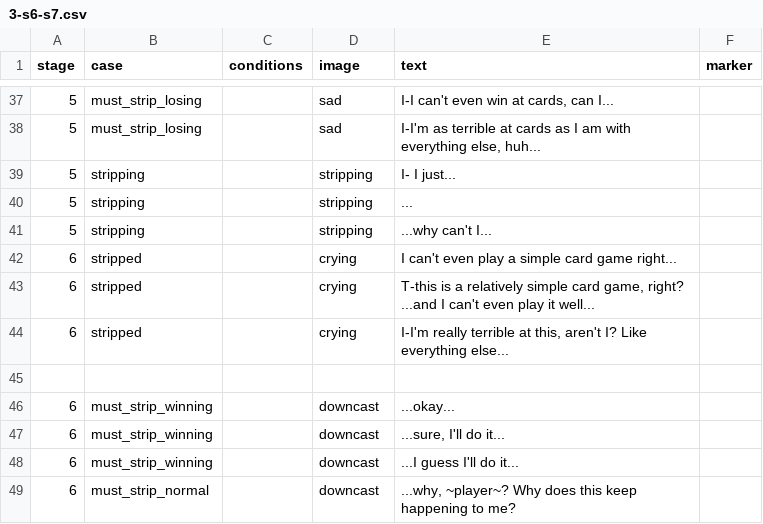
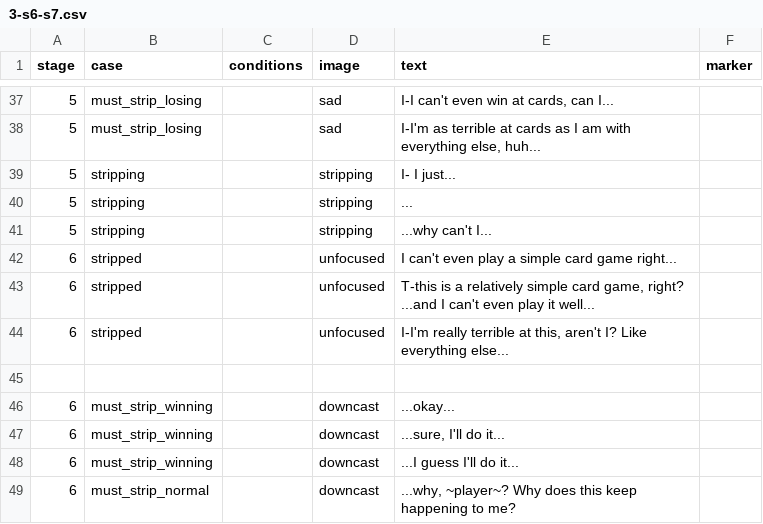
Before and after one commit to mechaman111/spnati, a CSV file: opponents/sayori/csvs/3-s6-s7.csv, drawn as a sheet; only a part is shown, gaps mark what is left out.

```diff
--- a/opponents/sayori/csvs/3-s6-s7.csv
+++ b/opponents/sayori/csvs/3-s6-s7.csv
@@ -41,5 +41,5 @@ stage,case,conditions,image,text,marker
 5,stripping,,stripping,...why can't I...
-6,stripped,,crying,I can't even play a simple card game right...
-6,stripped,,crying,"T-this is a relatively simple card game, right? ...and I can't even play it well..."
-6,stripped,,crying,"I-I'm really terrible at this, aren't I? Like everything else..."
+6,stripped,,unfocused,I can't even play a simple card game right...
+6,stripped,,unfocused,"T-this is a relatively simple card game, right? ...and I can't even play it well..."
+6,stripped,,unfocused,"I-I'm really terrible at this, aren't I? Like everything else..."
 
```
Also changed, not shown: opponents/sayori/csvs/6-ddlc.csv, 2 other files.
